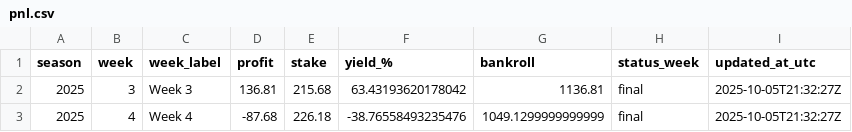
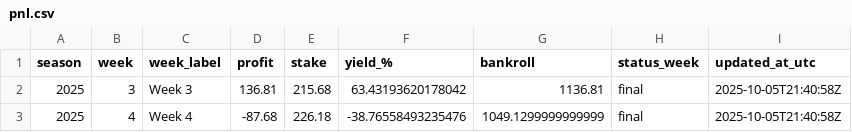
Before and after one commit to luisesantamaria/nfl-betting, a CSV file: data/live/pnl.csv, drawn as a sheet.

```diff
--- a/data/live/pnl.csv
+++ b/data/live/pnl.csv
@@ -1,3 +1,3 @@
 season,week,week_label,profit,stake,yield_%,bankroll,status_week,updated_at_utc
-2025,3,Week 3,136.81,215.68,63.43193620178042,1136.81,final,2025-10-05T21:32:27Z
-2025,4,Week 4,-87.68,226.18,-38.76558493235476,1049.1299999999999,final,2025-10-05T21:32:27Z
+2025,3,Week 3,136.81,215.68,63.43193620178042,1136.81,final,2025-10-05T21:40:58Z
+2025,4,Week 4,-87.68,226.18,-38.76558493235476,1049.1299999999999,final,2025-10-05T21:40:58Z
```
